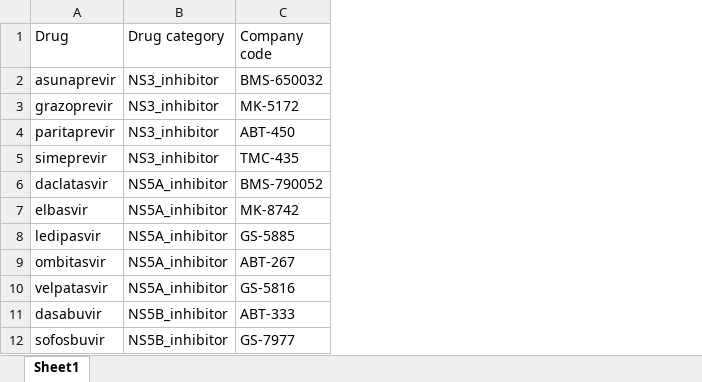
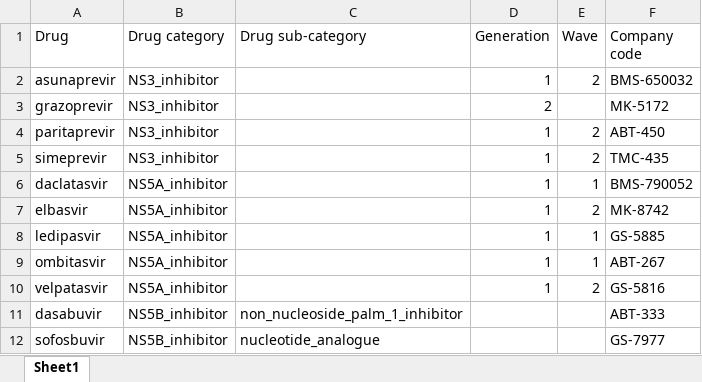
Before and after one commit to giffordlabcvr/HCV-GLUE, an Excel workbook: tabular/drug_resistance/drugs.xlsx, sheet Sheet1, drawn as a sheet; values as stored, in another font and other column widths than the file's, no borders; the diff names each change by its address in the sheet, - before the commit and + after, or states it on an @@ line.

```diff
--- a/tabular/drug_resistance/drugs.xlsx (sheet Sheet1)
+++ b/tabular/drug_resistance/drugs.xlsx (sheet Sheet1)
+column C (Drug sub-category), rows 11-12: non_nucleoside_palm_1_inhibitor | nucleotide_analogue
+column D (Generation), rows 2-10: 1 | 2 | 1 | 1 | 1 | 1 | 1 | 1 | 1
+column E (Wave), rows 2-10: 2 |  | 2 | 2 | 1 | 2 | 1 | 1 | 2
```
Also changed, not shown: tabular/drug_resistance/drugResistancePublications.xlsx, 37 other files.
